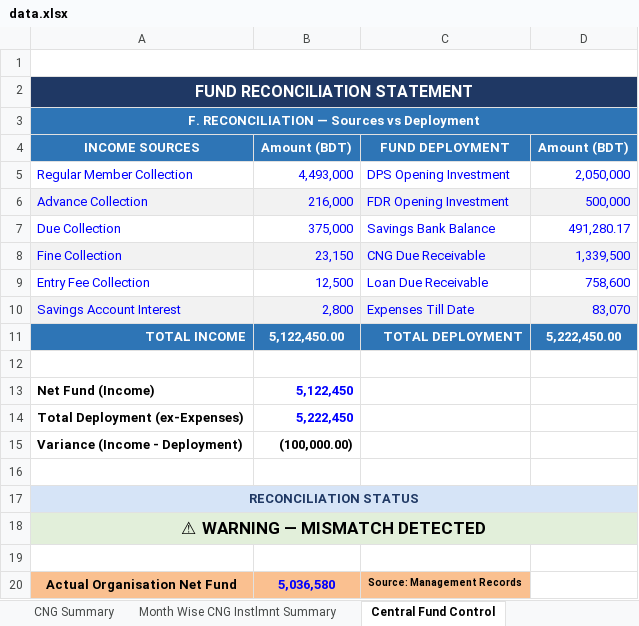
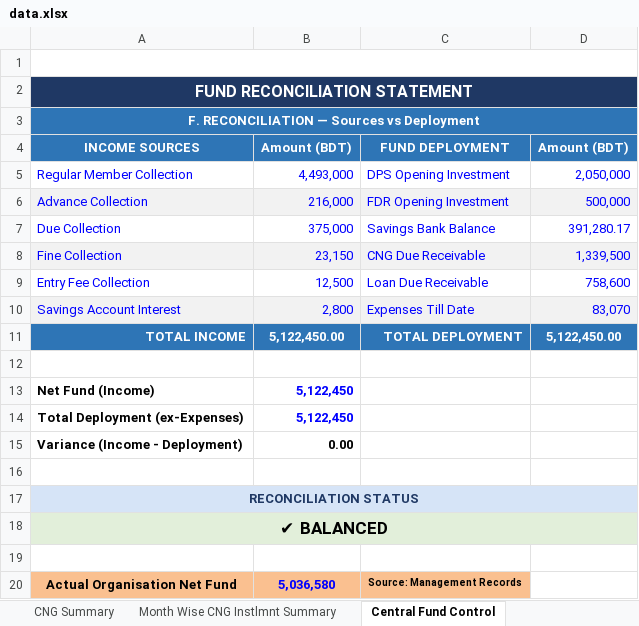
Before and after one commit to saifulctgbat-ux/Lohagara-Provati-Youth-Organization, an Excel workbook: data.xlsx, sheet Central Fund Control, drawn as a sheet; values as stored, in another font and other column widths than the file's, no borders; the diff names each change by its address in the sheet, - before the commit and + after, or states it on an @@ line.

Commit message:
Add files via upload

```diff
--- a/data.xlsx (sheet Central Fund Control)
+++ b/data.xlsx (sheet Central Fund Control)
-D7: 491,280.17
+D7: 391,280.17
-D11: 5,222,450.00
+D11: 5,122,450.00
-B14: 5,222,450
+B14: 5,122,450
-B15: (100,000.00)
+B15: 0.00
-A18: ⚠ WARNING — MISMATCH DETECTED
+A18: ✔ BALANCED
```
Also changed, not shown: sheet DASHBOARD, charts or pictures.
